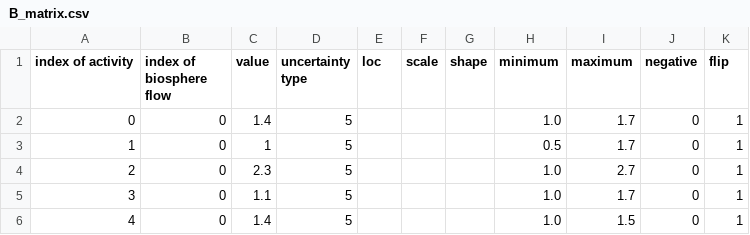
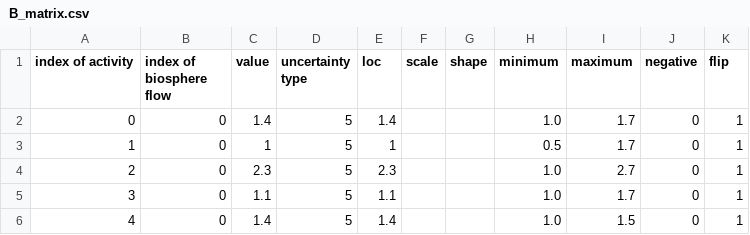
Before and after one commit to polca/pathways, a CSV file: example/datapackage_sample/inventories/some model/Scenario A/2030/B_matrix.csv, drawn as a sheet.

```diff
--- a/example/datapackage_sample/inventories/some model/Scenario A/2030/B_matrix.csv
+++ b/example/datapackage_sample/inventories/some model/Scenario A/2030/B_matrix.csv
@@ -1,6 +1,6 @@
 index of activity;index of biosphere flow;value;uncertainty type;loc;scale;shape;minimum;maximum;negative;flip
-0;0;1.4;5;;;;1.0;1.7;0;1
-1;0;1;5;;;;0.5;1.7;0;1
-2;0;2.3;5;;;;1.0;2.7;0;1
-3;0;1.1;5;;;;1.0;1.7;0;1
-4;0;1.4;5;;;;1.0;1.5;0;1
+0;0;1.4;5;1.4;;;1.0;1.7;0;1
+1;0;1;5;1;;;0.5;1.7;0;1
+2;0;2.3;5;2.3;;;1.0;2.7;0;1
+3;0;1.1;5;1.1;;;1.0;1.7;0;1
+4;0;1.4;5;1.4;;;1.0;1.5;0;1
```
Also changed, not shown: example/datapackage_sample/inventories/some model/Scenario A/2040/A_matrix.csv, example/datapackage_sample/inventories/some model/Scenario A/2040/B_matrix.csv, 2 other files.
